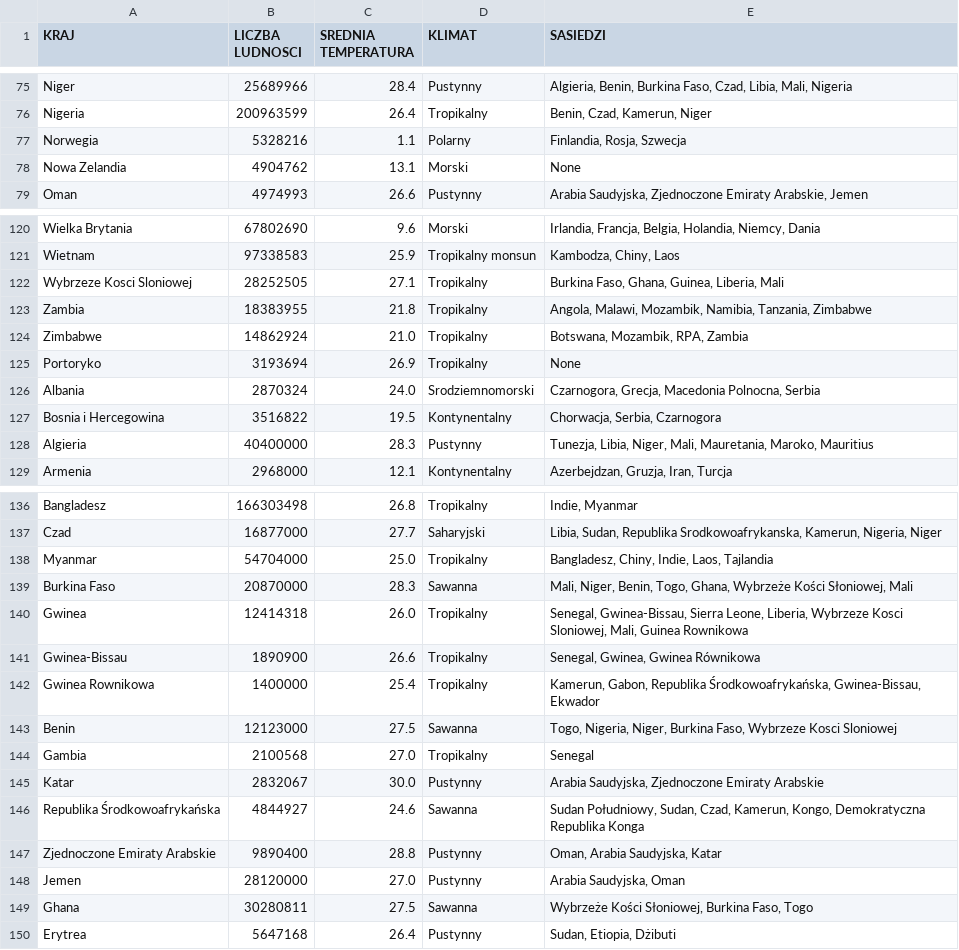
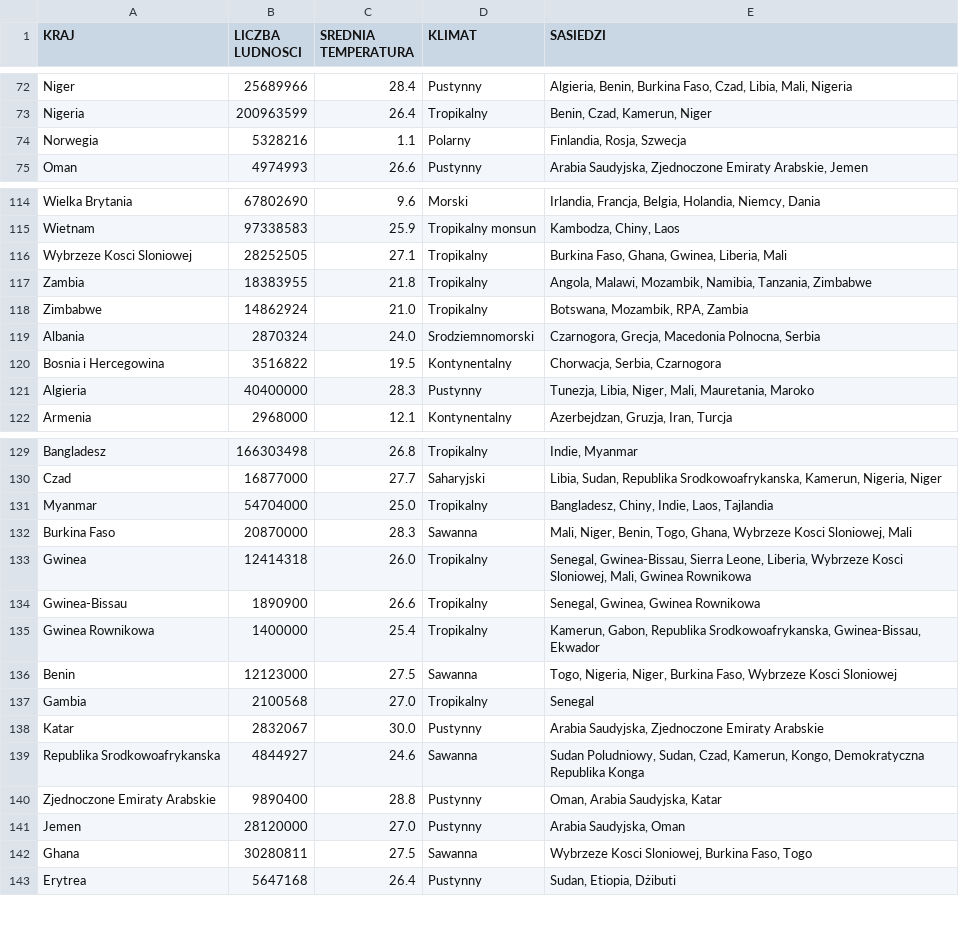
Before and after one commit to Gukson/PlagueInc, a CSV file: PlagueIncSymulator/Data/countiries_data.csv, drawn as a sheet; only a part is shown, gaps mark what is left out; the diff covers the shown part only.

```diff
--- a/PlagueIncSymulator/Data/countiries_data.csv
+++ b/PlagueIncSymulator/Data/countiries_data.csv
@@ -77,3 +74,2 @@ Nigeria;200963599;26.4;Tropikalny;Benin, Czad, Kamerun, Niger
 Norwegia;5328216;1.1;Polarny;Finlandia, Rosja, Szwecja
-Nowa Zelandia;4904762;13.1;Morski;None
 Oman;4974993;26.6;Pustynny;Arabia Saudyjska, Zjednoczone Emiraty Arabskie, Jemen
@@ -121,9 +115,8 @@ Wielka Brytania;67802690;9.6;Morski;Irlandia, Francja, Belgia, Holandia, Niemcy,
 Wietnam;97338583;25.9;Tropikalny monsun;Kambodza, Chiny, Laos
-Wybrzeze Kosci Sloniowej;28252505;27.1;Tropikalny;Burkina Faso, Ghana, Guinea, Liberia, Mali
+Wybrzeze Kosci Sloniowej;28252505;27.1;Tropikalny;Burkina Faso, Ghana, Gwinea, Liberia, Mali
 Zambia;18383955;21.8;Tropikalny;Angola, Malawi, Mozambik, Namibia, Tanzania, Zimbabwe
 Zimbabwe;14862924;21.0;Tropikalny;Botswana, Mozambik, RPA, Zambia
-Portoryko;3193694;26.9;Tropikalny;None
 Albania;2870324;24.0;Srodziemnomorski;Czarnogora, Grecja, Macedonia Polnocna, Serbia
 Bosnia i Hercegowina;3516822;19.5;Kontynentalny;Chorwacja, Serbia, Czarnogora
-Algieria;40400000;28.3;Pustynny;Tunezja, Libia, Niger, Mali, Mauretania, Maroko, Mauritius
+Algieria;40400000;28.3;Pustynny;Tunezja, Libia, Niger, Mali, Mauretania, Maroko
 Armenia;2968000;12.1;Kontynentalny;Azerbejdzan, Gruzja, Iran, Turcja
@@ -138,6 +131,6 @@ Czad;16877000;27.7;Saharyjski;Libia, Sudan, Republika Srodkowoafrykanska, Kameru
 Myanmar;54704000;25.0;Tropikalny;Bangladesz, Chiny, Indie, Laos, Tajlandia
-Burkina Faso;20870000;28.3;Sawanna;Mali, Niger, Benin, Togo, Ghana, Wybrzeże Kości Słoniowej, Mali
-Gwinea;12414318;26.0;Tropikalny;Senegal, Gwinea-Bissau, Sierra Leone, Liberia, Wybrzeze Kosci Sloniowej, Mali, Guinea Rownikowa
-Gwinea-Bissau;1890900;26.6;Tropikalny;Senegal, Gwinea, Gwinea Równikowa
-Gwinea Rownikowa;1400000;25.4;Tropikalny;Kamerun, Gabon, Republika Środkowoafrykańska, Gwinea-Bissau, Ekwador
+Burkina Faso;20870000;28.3;Sawanna;Mali, Niger, Benin, Togo, Ghana, Wybrzeze Kosci Sloniowej, Mali
+Gwinea;12414318;26.0;Tropikalny;Senegal, Gwinea-Bissau, Sierra Leone, Liberia, Wybrzeze Kosci Sloniowej, Mali, Gwinea Rownikowa
+Gwinea-Bissau;1890900;26.6;Tropikalny;Senegal, Gwinea, Gwinea Rownikowa
+Gwinea Rownikowa;1400000;25.4;Tropikalny;Kamerun, Gabon, Republika Srodkowoafrykanska, Gwinea-Bissau, Ekwador
 Benin;12123000;27.5;Sawanna;Togo, Nigeria, Niger, Burkina Faso, Wybrzeze Kosci Sloniowej
@@ -145,6 +138,6 @@ Gambia;2100568;27.0;Tropikalny;Senegal
 Katar;2832067;30.0;Pustynny;Arabia Saudyjska, Zjednoczone Emiraty Arabskie
-Republika Środkowoafrykańska;4844927;24.6;Sawanna;Sudan Południowy, Sudan, Czad, Kamerun, Kongo, Demokratyczna Republika Konga
+Republika Srodkowoafrykanska;4844927;24.6;Sawanna;Sudan Poludniowy, Sudan, Czad, Kamerun, Kongo, Demokratyczna Republika Konga
 Zjednoczone Emiraty Arabskie;9890400;28.8;Pustynny;Oman, Arabia Saudyjska, Katar
 Jemen;28120000;27.0;Pustynny;Arabia Saudyjska, Oman
-Ghana;30280811;27.5;Sawanna;Wybrzeże Kości Słoniowej, Burkina Faso, Togo
+Ghana;30280811;27.5;Sawanna;Wybrzeze Kosci Sloniowej, Burkina Faso, Togo
 Erytrea;5647168;26.4;Pustynny;Sudan, Etiopia, Dżibuti
```
Also changed, not shown: 3 added rows, 5 removed rows and 1 edited cell elsewhere in this file, 1 other file.
